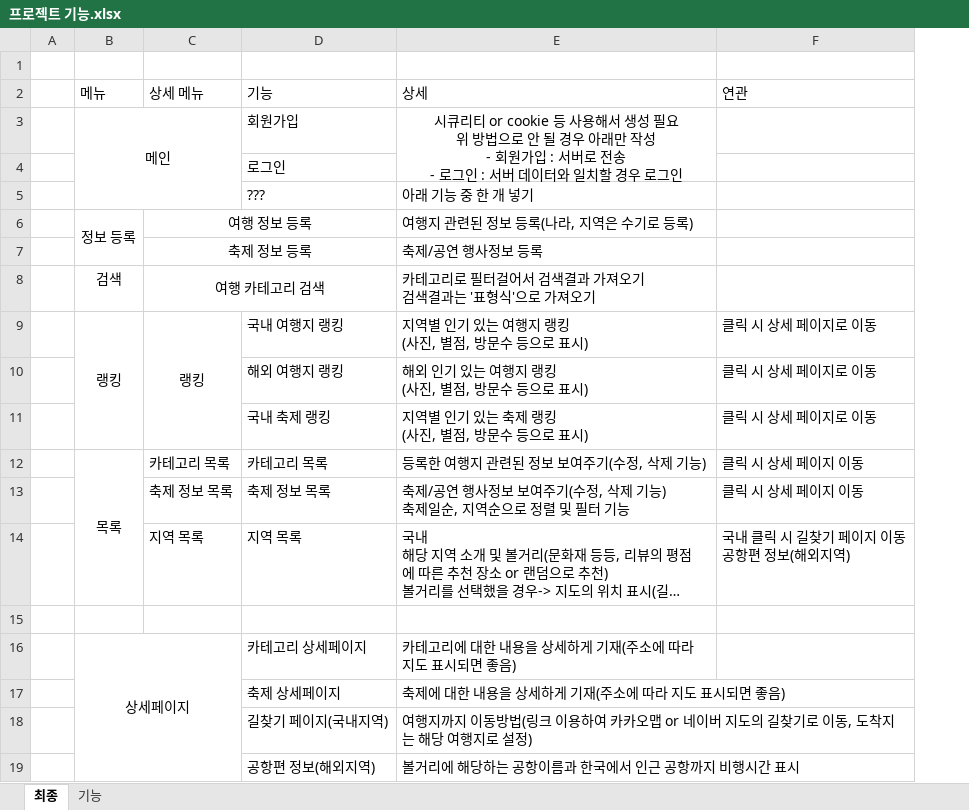
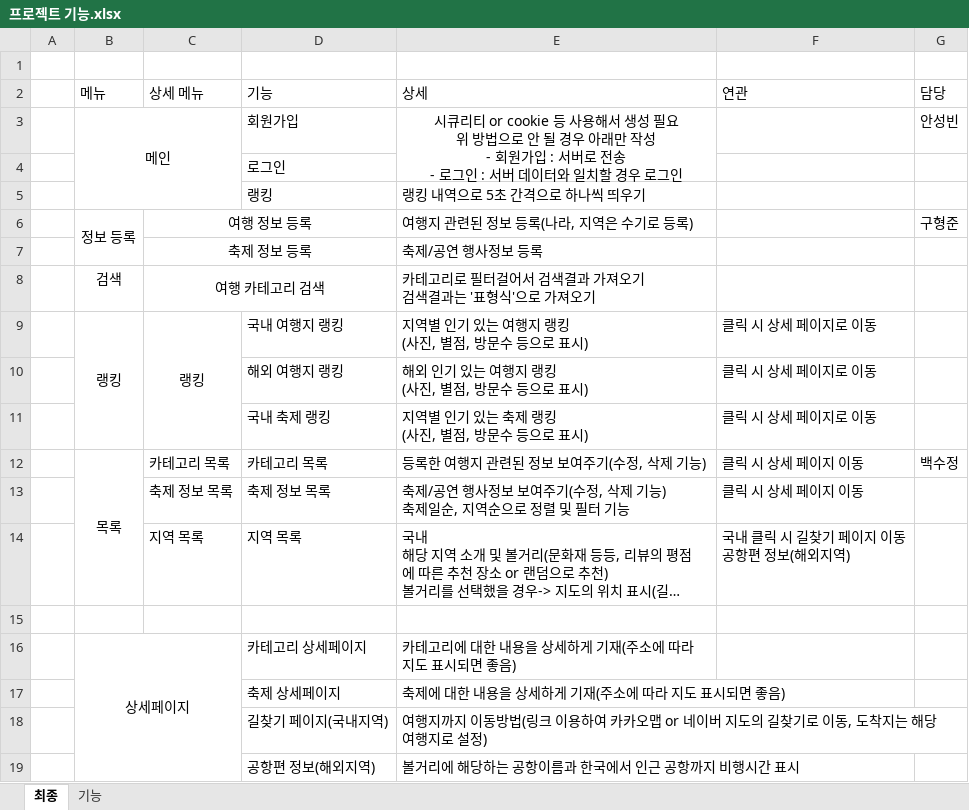
Before and after one commit to tnwjd121/240704-project, an Excel workbook: etc/프로젝트 기능.xlsx, sheet 최종, drawn as a sheet; long unchanged cells end in …; values as stored, in another font and other column widths than the file's, no borders; removed rows and columns are numbered as before the commit, all else as after; the diff names each change by its address in the sheet, - before the commit and + after, or states it on an @@ line.

```diff
--- a/etc/프로젝트 기능.xlsx (sheet 최종)
+++ b/etc/프로젝트 기능.xlsx (sheet 최종)
+column G (담당), row 3: 안성빈; rows 6-12: 구형준 |  |  |  |  |  | 백수정
-row 5:  |  |  | ??? | 아래 기능 중 한 개 넣기
+row 5:  |  |  | 랭킹 | 랭킹 내역으로 5초 간격으로 하나씩 띄우기
```
Also changed, not shown: 11 other files.
